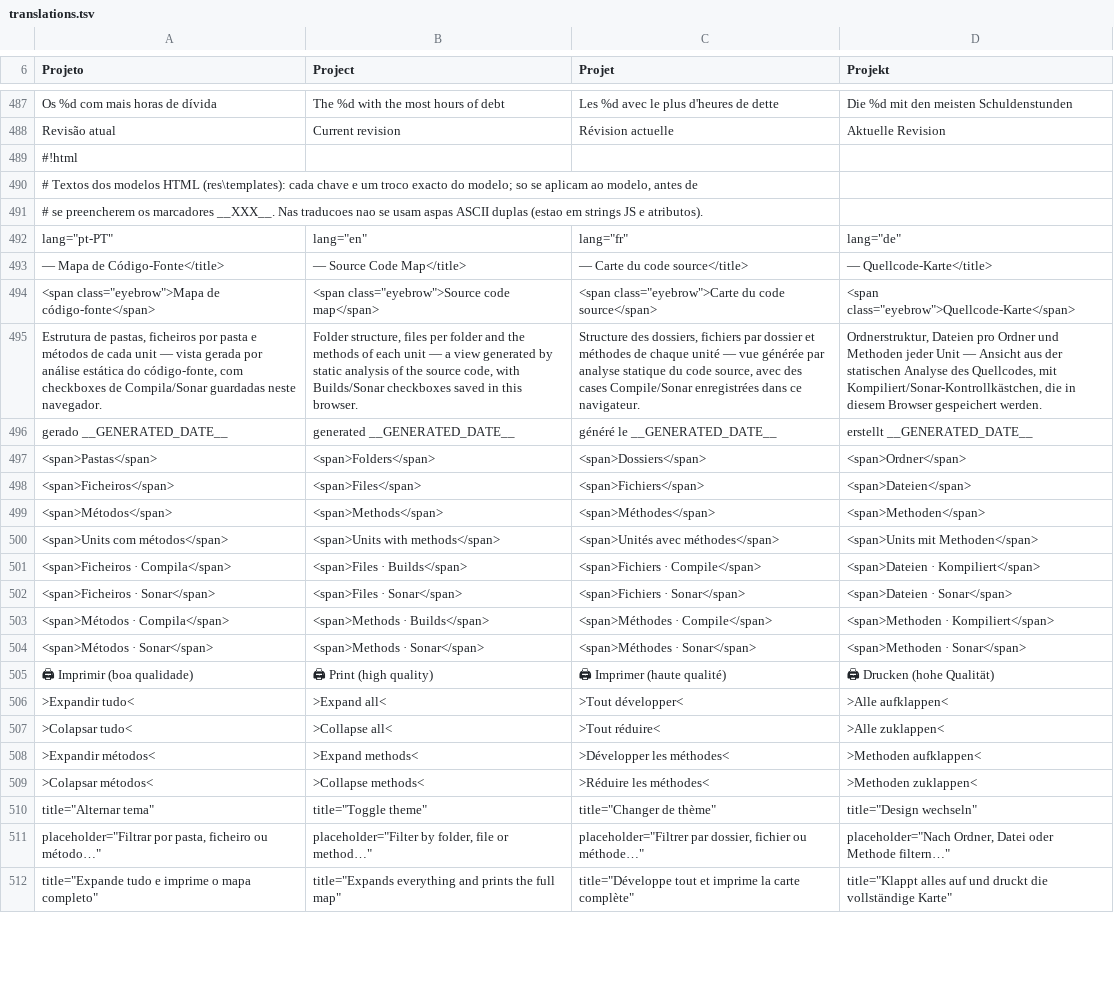
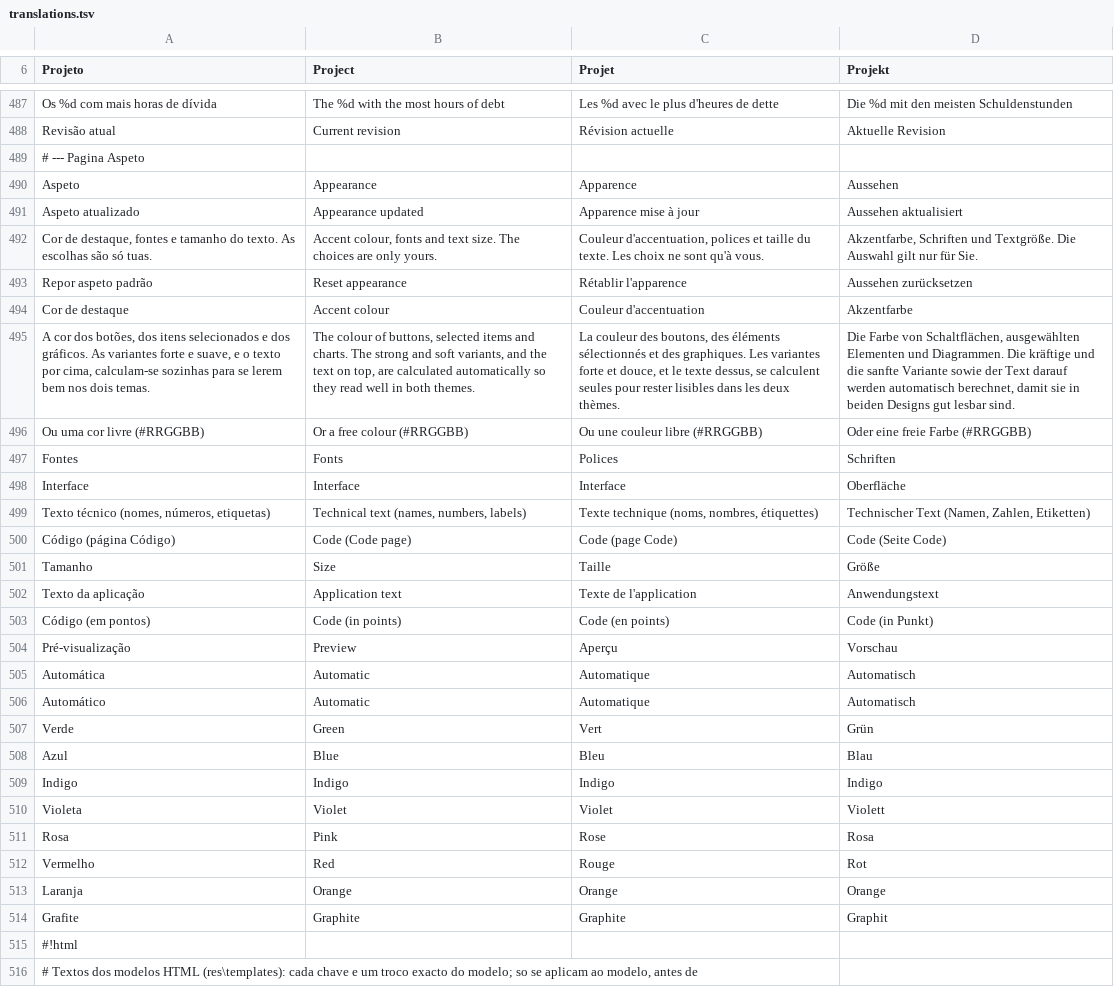
Before and after one commit to JFSF/CodeManager, a TSV file: tools/i18n/translations.tsv, drawn as a sheet; only a part is shown, gaps mark what is left out; the shorter side is filled out with more unchanged rows; the diff names each change by its address in the sheet, - before the commit and + after, or states it on an @@ line.

```diff
--- a/tools/i18n/translations.tsv
+++ b/tools/i18n/translations.tsv
+row 489: # --- Pagina Aspeto
+row 490: Aspeto | Appearance | Apparence | Aussehen
+row 491: Aspeto atualizado | Appearance updated | Apparence mise à jour | Aussehen aktualisiert
+row 492: Cor de destaque, fontes e tamanho do texto. As escolhas são só tuas. | Accent colour, fonts and text size. The choices are only yours. | Couleur d'accentuation, polices et taille du texte. Les choix ne sont qu'à vous. | Akzentfarbe, Schriften und Textgröße. Die Auswahl gilt nur für Sie.
+row 493: Repor aspeto padrão | Reset appearance | Rétablir l'apparence | Aussehen zurücksetzen
+row 494: Cor de destaque | Accent colour | Couleur d'accentuation | Akzentfarbe
+row 495: A cor dos botões, dos itens selecionados e dos gráficos. As variantes forte e suave, e o texto por cima, calculam-se sozinhas para se lerem bem nos dois temas. | The colour of buttons, selected items and charts. The strong and soft variants, and the text on top, are calculated automatically so they read well in both themes. | La couleur des boutons, des éléments sélectionnés et des graphiques. Les variantes forte et douce, et le texte dessus, se calculent seules pour rester lisibles dans les deux thèmes. | Die Farbe von Schaltflächen, ausgewählten Elementen und Diagrammen. Die kräftige und die sanfte Variante sowie der Text darauf werden automatisch berechnet, damit sie in beiden Designs gut lesbar sind.
+row 496: Ou uma cor livre (#RRGGBB) | Or a free colour (#RRGGBB) | Ou une couleur libre (#RRGGBB) | Oder eine freie Farbe (#RRGGBB)
+row 497: Fontes | Fonts | Polices | Schriften
+row 498: Interface | Interface | Interface | Oberfläche
+row 499: Texto técnico (nomes, números, etiquetas) | Technical text (names, numbers, labels) | Texte technique (noms, nombres, étiquettes) | Technischer Text (Namen, Zahlen, Etiketten)
+row 500: Código (página Código) | Code (Code page) | Code (page Code) | Code (Seite Code)
+row 501: Tamanho | Size | Taille | Größe
+row 502: Texto da aplicação | Application text | Texte de l'application | Anwendungstext
+row 503: Código (em pontos) | Code (in points) | Code (en points) | Code (in Punkt)
+row 504: Pré-visualização | Preview | Aperçu | Vorschau
+row 505: Automática | Automatic | Automatique | Automatisch
+row 506: Automático | Automatic | Automatique | Automatisch
+row 507: Verde | Green | Vert | Grün
+row 508: Azul | Blue | Bleu | Blau
+row 509: Indigo | Indigo | Indigo | Indigo
+row 510: Violeta | Violet | Violet | Violett
+row 511: Rosa | Pink | Rose | Rosa
+row 512: Vermelho | Red | Rouge | Rot
+row 513: Laranja | Orange | Orange | Orange
+row 514: Grafite | Graphite | Graphite | Graphit
```
Also changed, not shown: 42 other files.
